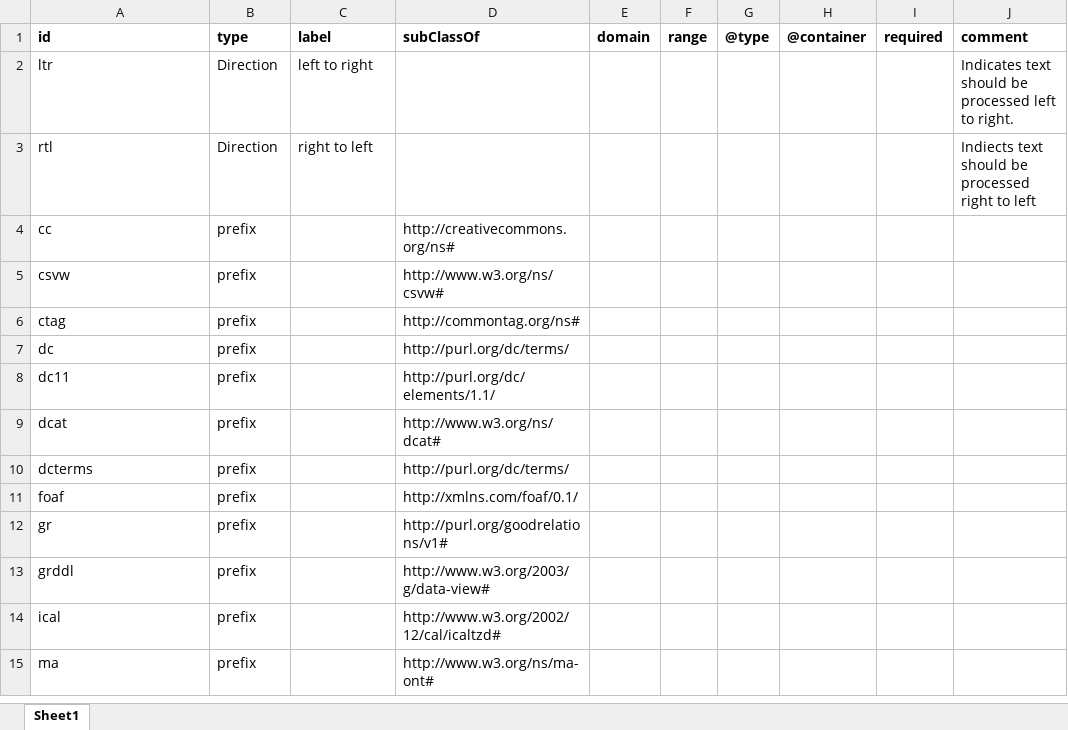
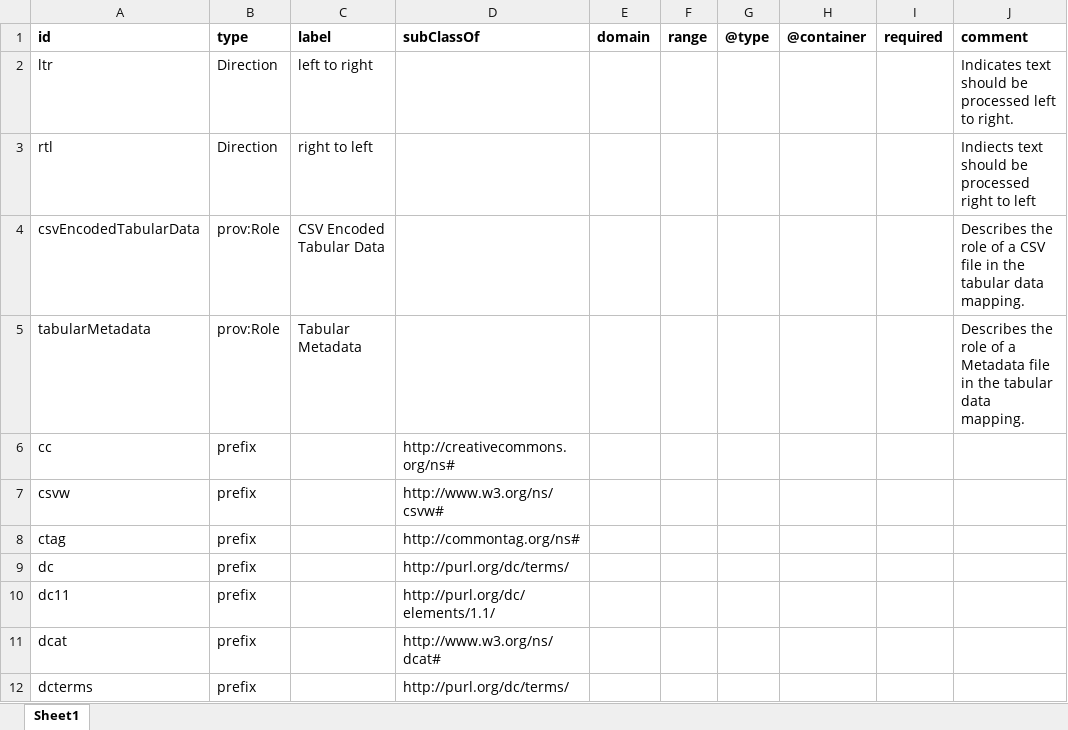
Before and after one commit to w3c/csvw, an Excel workbook: ns/_vocab.xlsx, sheet Sheet1, drawn as a sheet; only a part is shown; the shorter side is filled out with more unchanged rows; values as stored, in another font and other column widths than the file's, no borders; the diff names each change by its address in the sheet, - before the commit and + after, or states it on an @@ line.

Commit message:
Add prov roles relating to issue #147.

```diff
--- a/ns/_vocab.xlsx (sheet Sheet1)
+++ b/ns/_vocab.xlsx (sheet Sheet1)
+row 4: csvEncodedTabularData | prov:Role | CSV Encoded Tabular Data |  |  |  |  |  |  | Describes the role of a CSV file in the tabular data mapping.
+row 5: tabularMetadata | prov:Role | Tabular Metadata |  |  |  |  |  |  | Describes the role of a Metadata file in the tabular data mapping.
```
Also changed, not shown: 4 other files.
